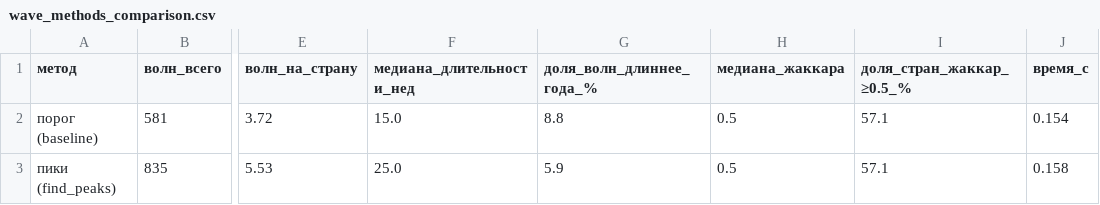
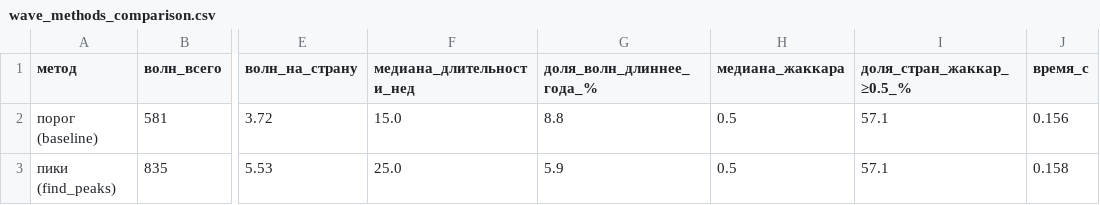
Before and after one commit to SalaFanChik/covid-global-dynamics, a CSV file: outputs/tables/wave_methods_comparison.csv, drawn as a sheet; only a part is shown, gaps mark what is left out; the diff names each change by its address in the sheet, - before the commit and + after, or states it on an @@ line.

```diff
--- a/outputs/tables/wave_methods_comparison.csv
+++ b/outputs/tables/wave_methods_comparison.csv
-J2 (время_с): 0.154
+J2 (время_с): 0.156
```
Also changed, not shown: outputs/tables/forecast_metrics.csv, outputs/tables/forecast_summary.csv, 23 other files.
